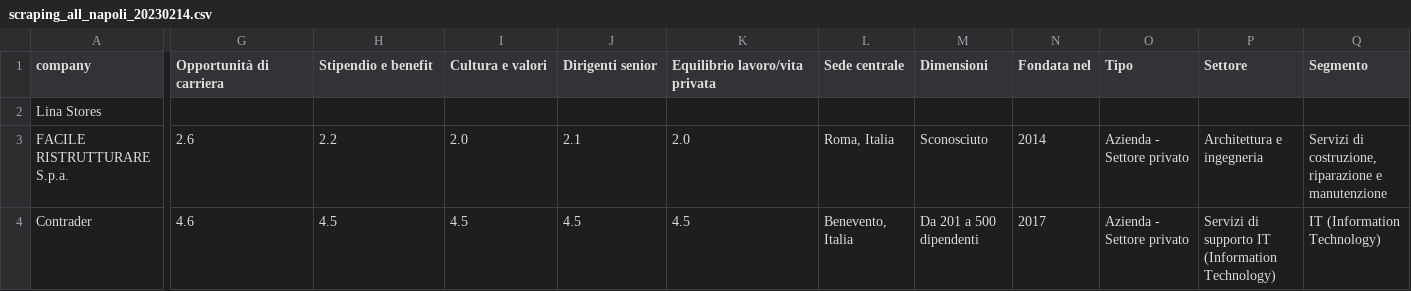
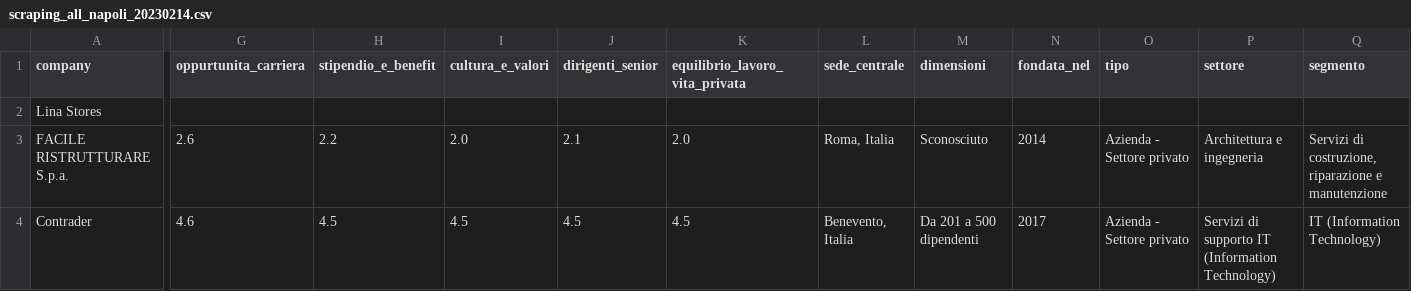
Before and after one commit to casulippo/Thesis---Data-Quality-Project, a CSV file: data/scraping_all_napoli_20230214.csv, drawn as a sheet; only a part is shown, gaps mark what is left out; the diff covers the shown part only; the diff names each change by its address in the sheet, - before the commit and + after, or states it on an @@ line.

Commit message:
Fixed dataing and create napoli_sample v2

```diff
--- a/data/scraping_all_napoli_20230214.csv
+++ b/data/scraping_all_napoli_20230214.csv
-G1: Opportunità di carriera
+G1: oppurtunita_carriera
-H1: Stipendio e benefit
+H1: stipendio_e_benefit
-I1: Cultura e valori
+I1: cultura_e_valori
-J1: Dirigenti senior
+J1: dirigenti_senior
-K1: Equilibrio lavoro/vita privata
+K1: equilibrio_lavoro_vita_privata
-L1: Sede centrale
+L1: sede_centrale
-M1: Dimensioni
+M1: dimensioni
-N1: Fondata nel
+N1: fondata_nel
-O1: Tipo
+O1: tipo
-P1: Settore
+P1: settore
-Q1: Segmento
+Q1: segmento
```
Also changed, not shown: 1 edited cell elsewhere in this file, 1 other file.
